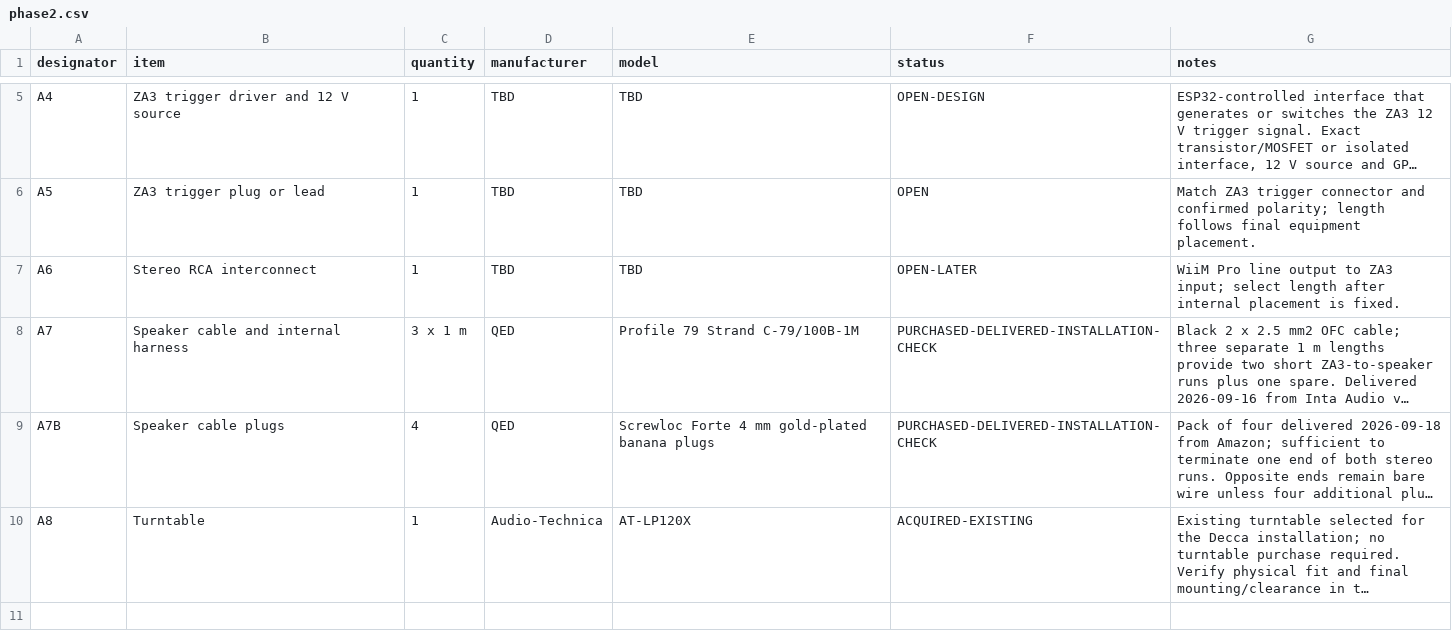
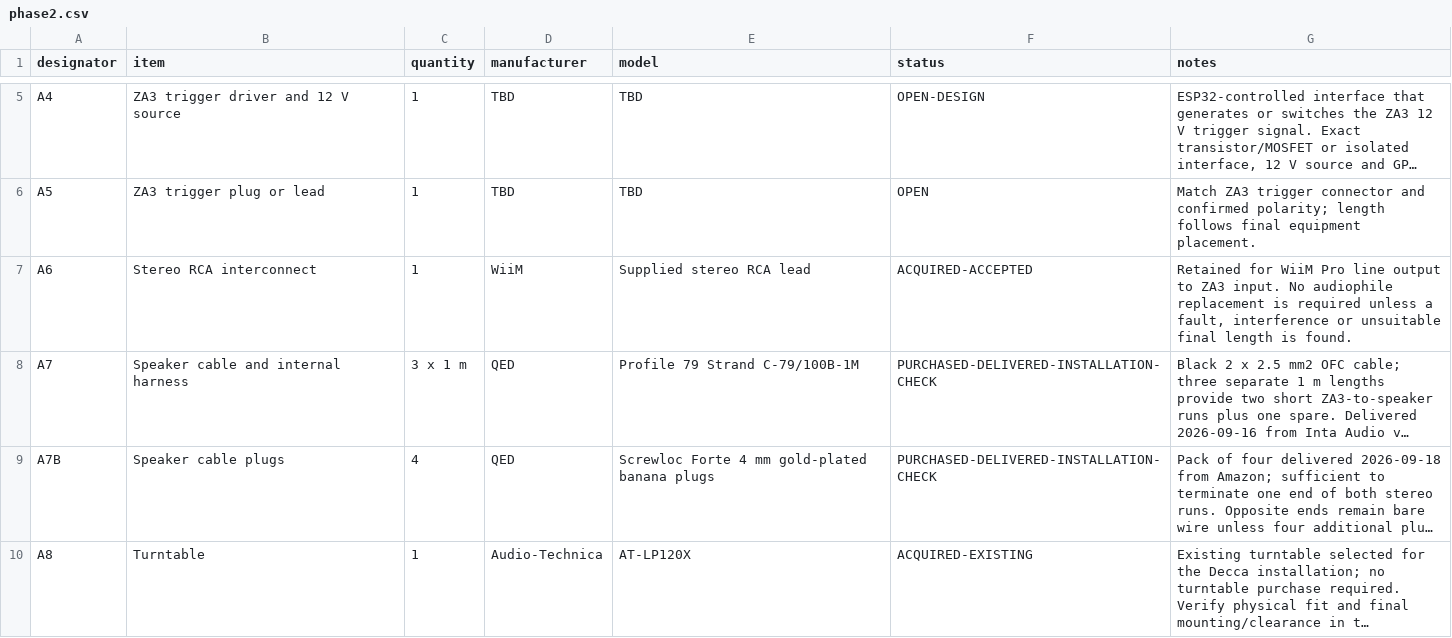
Before and after one commit to LeweeLewee/Decca, a CSV file: hardware/BOM/phase2.csv, drawn as a sheet; only a part is shown, gaps mark what is left out; long unchanged cells end in …; the diff names each change by its address in the sheet, - before the commit and + after, or states it on an @@ line.

Commit message:
bom: record supplied WiiM RCA lead as accepted

```diff
--- a/hardware/BOM/phase2.csv
+++ b/hardware/BOM/phase2.csv
-D7 (manufacturer): TBD
+D7 (manufacturer): WiiM
-E7 (model): TBD
+E7 (model): Supplied stereo RCA lead
-F7 (status): OPEN-LATER
+F7 (status): ACQUIRED-ACCEPTED
-G7 (notes): WiiM Pro line output to ZA3 input; select length after internal placement is fixed.
+G7 (notes): Retained for WiiM Pro line output to ZA3 input. No audiophile replacement is required unless a fault, interference or unsuitable final length is found.
```
